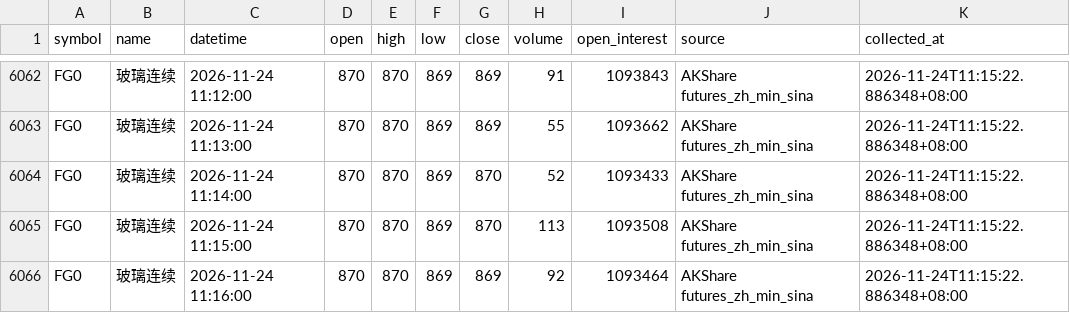
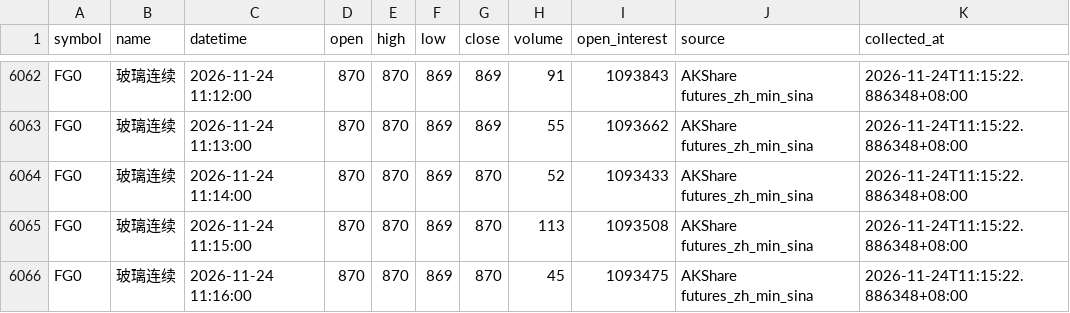
Before and after one commit to luckyjohnlucky/akshare-futures-data, a CSV file: output/FG0_minute_bars.csv, drawn as a sheet; only a part is shown, gaps mark what is left out.

```diff
--- a/output/FG0_minute_bars.csv
+++ b/output/FG0_minute_bars.csv
@@ -6065,2 +6065,2 @@ FG0,玻璃连续,2026-11-24 11:14:00,870,870,869,870,52,1093433,AKShare futures_
 FG0,玻璃连续,2026-11-24 11:15:00,870,870,869,870,113,1093508,AKShare futures_zh_min_sina,2026-11-24T11:15:22.886348+08:00
-FG0,玻璃连续,2026-11-24 11:16:00,870,870,869,869,92,1093464,AKShare futures_zh_min_sina,2026-11-24T11:15:22.886348+08:00
+FG0,玻璃连续,2026-11-24 11:16:00,870,870,869,870,45,1093475,AKShare futures_zh_min_sina,2026-11-24T11:15:22.886348+08:00
```
Also changed, not shown: output/HC0_minute_bars.csv, output/L0_minute_bars.csv, 6 other files.
